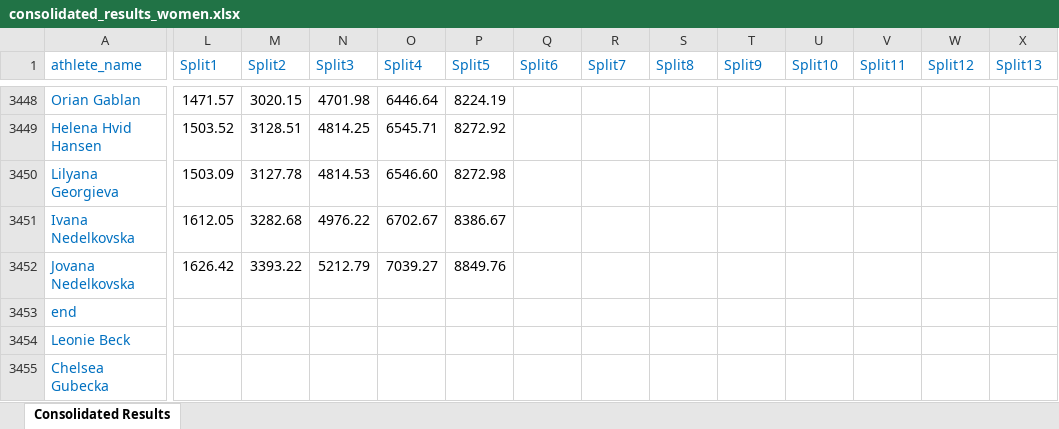
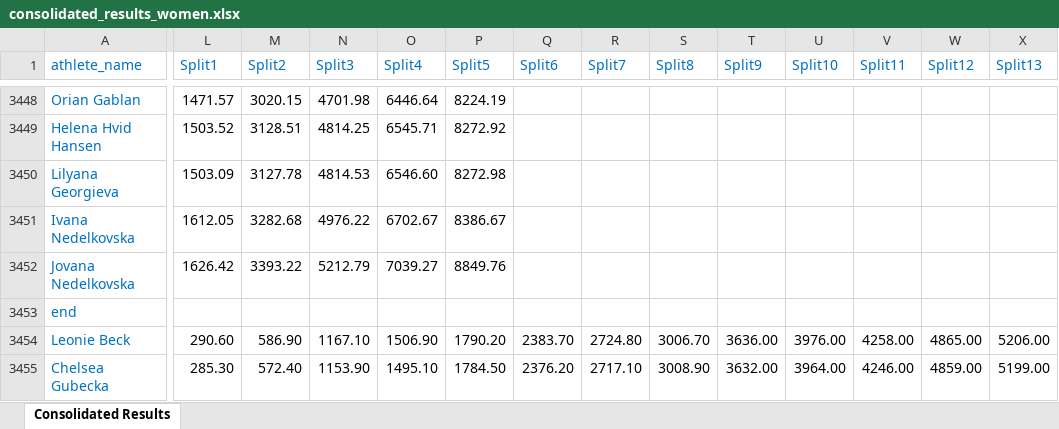
Before and after one commit to alexmmeyer/OW_PageRankings, an Excel workbook: app_data/women/consolidated_results_women.xlsx, sheet Consolidated Results, drawn as a sheet; only a part is shown, gaps mark what is left out; values as stored, in another font and other column widths than the file's, no borders; conditional formats not drawn; the diff covers the shown part only; the diff names each change by its address in the sheet, - before the commit and + after, or states it on an @@ line.

Commit message:
added fukuoka W 10km splits

```diff
--- a/app_data/women/consolidated_results_women.xlsx (sheet Consolidated Results)
+++ b/app_data/women/consolidated_results_women.xlsx (sheet Consolidated Results)
-L3454 (Split1): (empty)
+L3454 (Split1): 290.60
-M3454 (Split2): (empty)
+M3454 (Split2): 586.90
-N3454 (Split3): (empty)
+N3454 (Split3): 1167.10
-O3454 (Split4): (empty)
+O3454 (Split4): 1506.90
-P3454 (Split5): (empty)
+P3454 (Split5): 1790.20
-Q3454 (Split6): (empty)
+Q3454 (Split6): 2383.70
-R3454 (Split7): (empty)
+R3454 (Split7): 2724.80
-S3454 (Split8): (empty)
+S3454 (Split8): 3006.70
-T3454 (Split9): (empty)
+T3454 (Split9): 3636.00
-U3454 (Split10): (empty)
+U3454 (Split10): 3976.00
-V3454 (Split11): (empty)
+V3454 (Split11): 4258.00
-W3454 (Split12): (empty)
+W3454 (Split12): 4865.00
-X3454 (Split13): (empty)
+X3454 (Split13): 5206.00
-L3455 (Split1): (empty)
+L3455 (Split1): 285.30
-M3455 (Split2): (empty)
+M3455 (Split2): 572.40
-N3455 (Split3): (empty)
+N3455 (Split3): 1153.90
-O3455 (Split4): (empty)
+O3455 (Split4): 1495.10
-P3455 (Split5): (empty)
+P3455 (Split5): 1784.50
-Q3455 (Split6): (empty)
+Q3455 (Split6): 2376.20
-R3455 (Split7): (empty)
+R3455 (Split7): 2717.10
-S3455 (Split8): (empty)
+S3455 (Split8): 3008.90
-T3455 (Split9): (empty)
+T3455 (Split9): 3632.00
-U3455 (Split10): (empty)
+U3455 (Split10): 3964.00
-V3455 (Split11): (empty)
+V3455 (Split11): 4246.00
-W3455 (Split12): (empty)
+W3455 (Split12): 4859.00
-X3455 (Split13): (empty)
+X3455 (Split13): 5199.00
```
Also changed, not shown: 995 edited cells elsewhere in this sheet, 4 other files.
